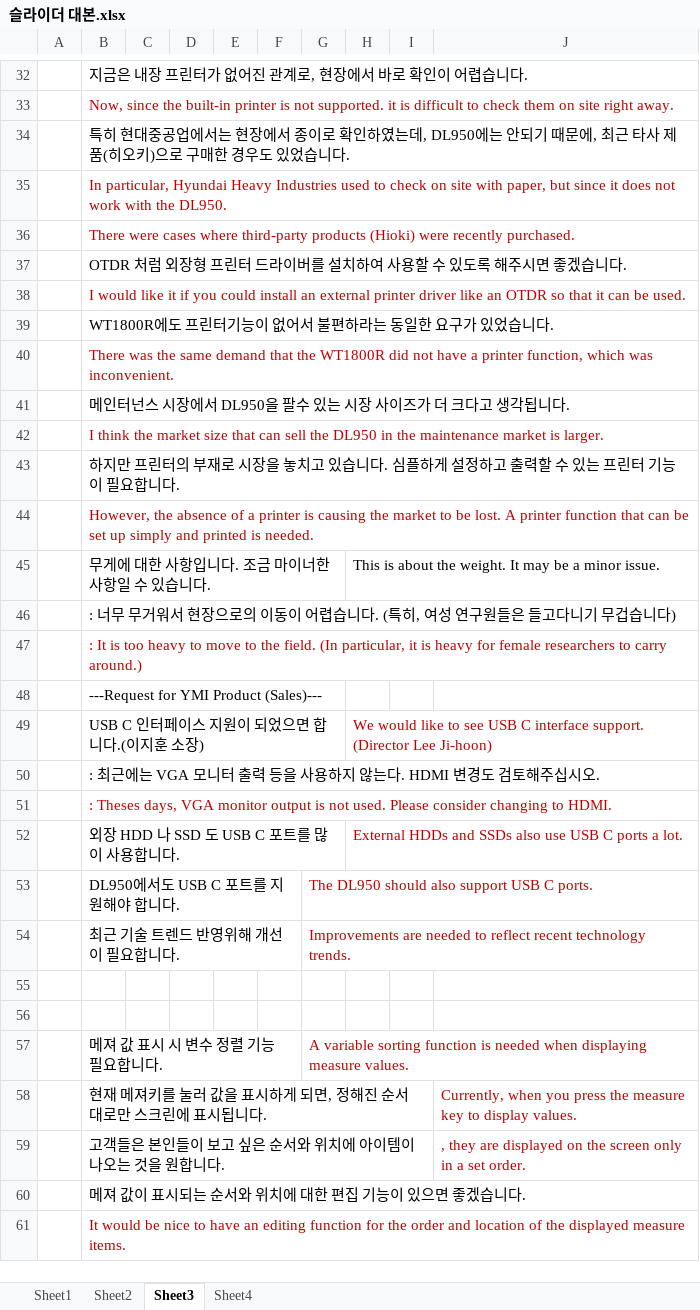
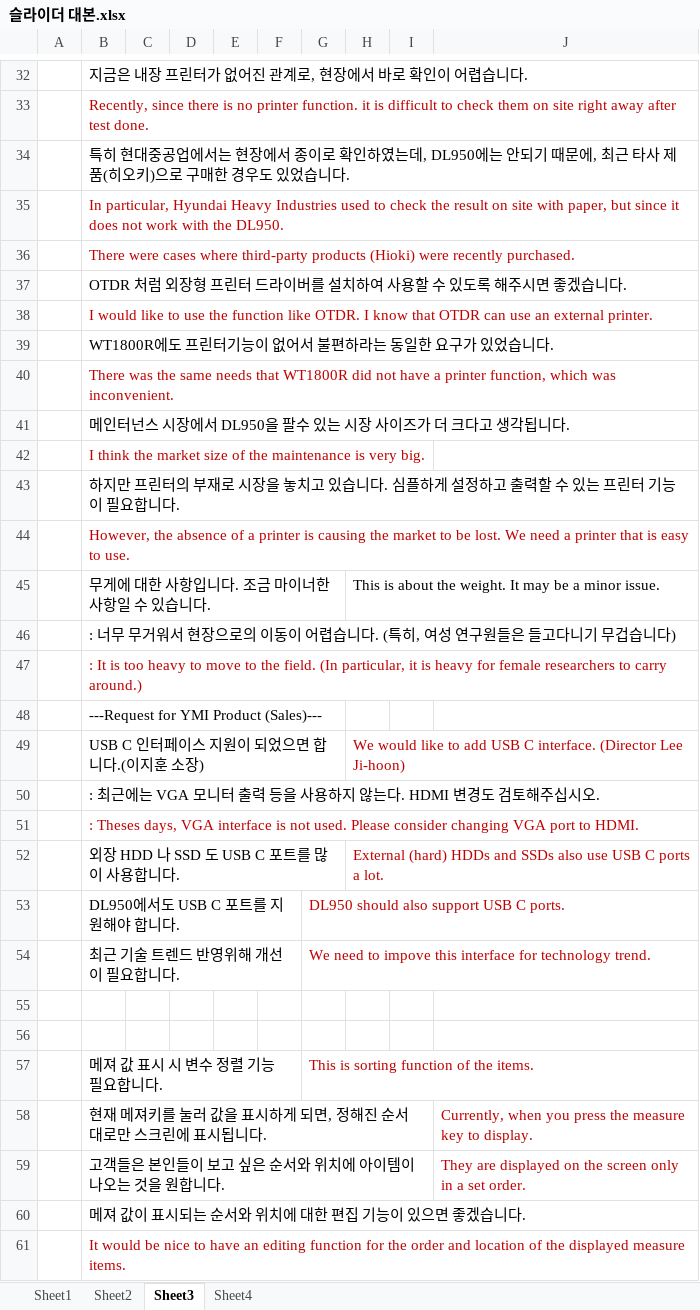
Before and after one commit to luffy82-123/TopGun-Prj, an Excel workbook: 슬라이더 대본.xlsx, sheet Sheet3, drawn as a sheet; only a part is shown, gaps mark what is left out; values as stored, in another font and other column widths than the file's, no borders; the diff covers the shown part only; the diff names each change by its address in the sheet, - before the commit and + after, or states it on an @@ line.

```diff
--- a/슬라이더 대본.xlsx (sheet Sheet3)
+++ b/슬라이더 대본.xlsx (sheet Sheet3)
-B33: Now, since the built-in printer is not supported. it is difficult to check them on site right away.
+B33: Recently, since there is no printer function. it is difficult to check them on site right away after test done.
-B35: …to check on site…
+B35: …to check the result on site…
-B38: …would like it if you could install an external printer driver like an OTDR so that it can be used.
+B38: …would like to use the function like OTDR. I know that OTDR can use an external printer.
-B40: …the same demand that the WT1800R did…
+B40: …the same needs that WT1800R did…
-B42: …market size that can sell the DL950 in the maintenance market is larger.
+B42: …market size of the maintenance is very big.
-B44: …be lost. A printer function that can be set up simply and printed is needed.
+B44: …be lost. We need a printer that is easy to use.
-H49: …like to see USB C interface support. (Director Lee…
+H49: …like to add USB C interface. (Director Lee…
-B51: …days, VGA monitor output is not used. Please consider changing to HDMI.
+B51: …days, VGA interface is not used. Please consider changing VGA port to HDMI.
-H52: External HDDs and…
+H52: External (hard) HDDs and…
-G53: The DL950 should also support USB C ports.
+G53: DL950 should also support USB C ports.
-G54: Improvements are needed to reflect recent technology trends.
+G54: We need to impove this interface for technology trend.
-G57: A variable sorting function is needed when displaying measure values.
+G57: This is sorting function of the items.
-J58: …key to display values.
+J58: …key to display.
-J59: , they are displayed…
+J59: They are displayed…
```
Also changed, not shown: 29 edited cells elsewhere in this sheet, sheet Sheet1, 5 other files.
